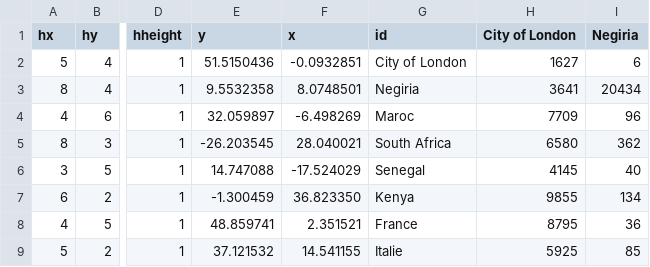
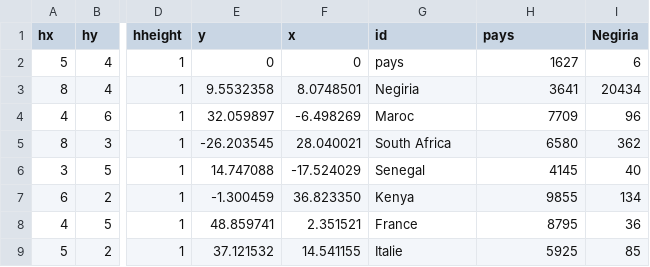
Before and after one commit to MORAKEB/data, a CSV file: data1.csv, drawn as a sheet; only a part is shown, gaps mark what is left out; the diff names each change by its address in the sheet, - before the commit and + after, or states it on an @@ line.

Commit message:
Update data1.csv

```diff
--- a/data1.csv
+++ b/data1.csv
-H1: City of London
+H1: pays
-E2 (y): 51.5150436
+E2 (y): 0
-F2 (x): -0.0932851
+F2 (x): 0
-G2 (id): City of London
+G2 (id): pays
```
